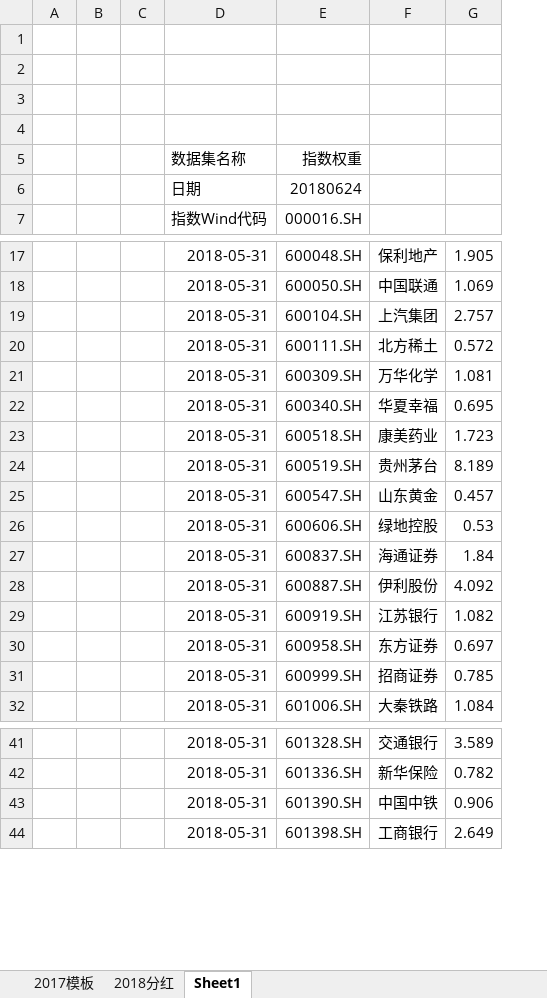
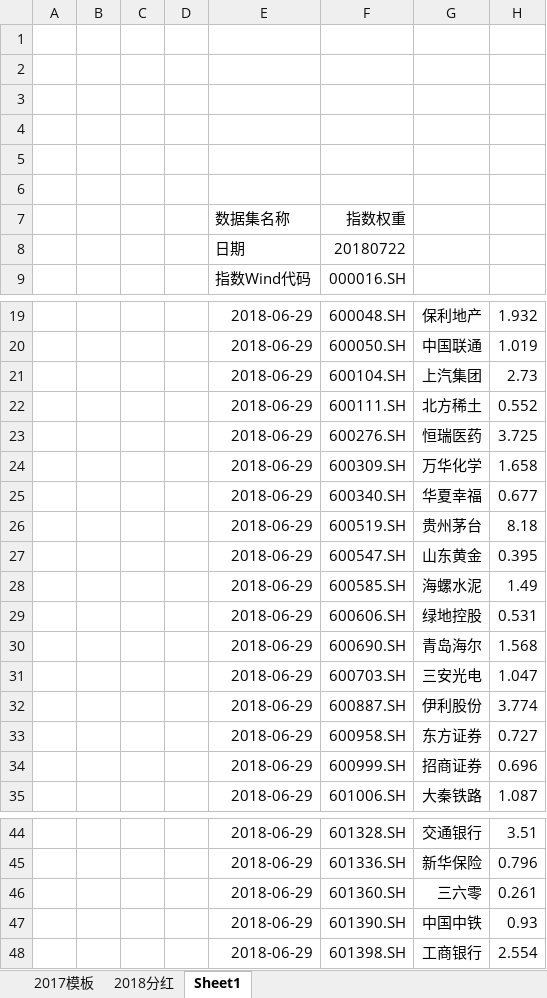
Before and after one commit to PokerDang/OPT-Account, an Excel workbook: 上证50ETF分红_数据.xlsx, sheet Sheet1, drawn as a sheet; only a part is shown, gaps mark what is left out; values as stored, in another font and other column widths than the file's, no borders; removed rows and columns are numbered as before the commit, all else as after; the diff covers the shown part only; the diff names each change by its address in the sheet, - before the commit and + after, or states it on an @@ line.

```diff
--- a/上证50ETF分红_数据.xlsx (sheet Sheet1)
+++ b/上证50ETF分红_数据.xlsx (sheet Sheet1)
-column D, rows 5-7: 数据集名称 | 日期 | 指数Wind代码; rows 17-22: all 2018-05-31; rows 24-26: all 2018-05-31; row 28: 2018-05-31; rows 30-32: all 2018-05-31; rows 41-44: all 2018-05-31
+column D, empty
+column E, rows 7-9: 数据集名称 | 日期 | 指数Wind代码; rows 19-22: all 2018-06-29; rows 24-27: all 2018-06-29; row 29: 2018-06-29; rows 32-35: all 2018-06-29; rows 44-45: 2018-06-29 | 2018-06-29; rows 47-48: 2018-06-29 | 2018-06-29
-column G, rows 17-22: 1.905 | 1.069 | 2.757 | 0.572 | 1.081 | 0.695; rows 24-26: 8.189 | 0.457 | 0.53; row 28: 4.092; rows 30-32: 0.697 | 0.785 | 1.084; rows 41-44: 3.589 | 0.782 | 0.906 | 2.649
+column H, rows 19-22: 1.932 | 1.019 | 2.73 | 0.552; rows 24-27: 1.658 | 0.677 | 8.18 | 0.395; row 29: 0.531; rows 32-35: 3.774 | 0.727 | 0.696 | 1.087; rows 44-45: 3.51 | 0.796; rows 47-48: 0.93 | 2.554
+row 1: (empty)
+row 2: (empty)
-F8: 20180624
+F8: 20180722
+row 23:  |  |  |  | 2018-06-29 | 600276.SH | 恒瑞医药 | 3.725
-row 23:  |  |  | 2018-05-31 | 600518.SH | 康美药业 | 1.723
+row 28:  |  |  |  | 2018-06-29 | 600585.SH | 海螺水泥 | 1.49
-row 27:  |  |  | 2018-05-31 | 600837.SH | 海通证券 | 1.84
+row 30:  |  |  |  | 2018-06-29 | 600690.SH | 青岛海尔 | 1.568
+row 31:  |  |  |  | 2018-06-29 | 600703.SH | 三安光电 | 1.047
-row 29:  |  |  | 2018-05-31 | 600919.SH | 江苏银行 | 1.082
+row 46:  |  |  |  | 2018-06-29 | 601360.SH | 三六零 | 0.261
```
Also changed, not shown: 2 removed rows elsewhere in this sheet, sheet 2018分红, sheet 2017模板, formulas that keep their value, 期权自营财务记录.xlsx, 1 other file.
